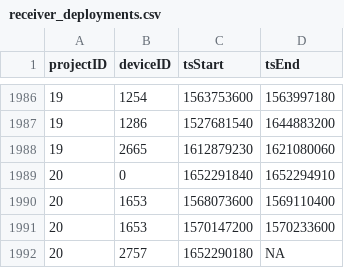
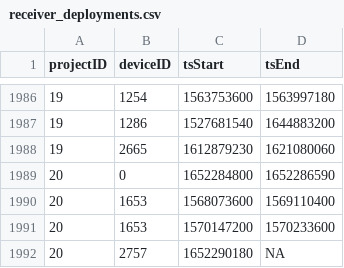
Before and after one commit to MotusWTS/motus-metadata-history, a CSV file: receiver_deployments.csv, drawn as a sheet; only a part is shown, gaps mark what is left out.

```diff
--- a/receiver_deployments.csv
+++ b/receiver_deployments.csv
@@ -1988,3 +1988,3 @@
 19,2665,1612879230,1621080060
-20,0,1652291840,1652294910
+20,0,1652284800,1652286590
 20,1653,1568073600,1569110400
```
Also changed, not shown: 1 other file.
